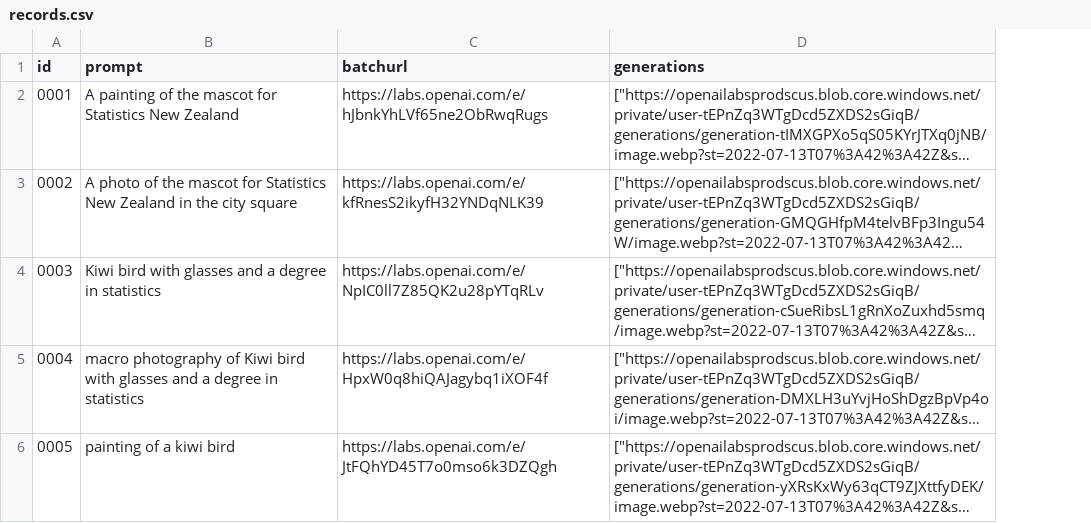
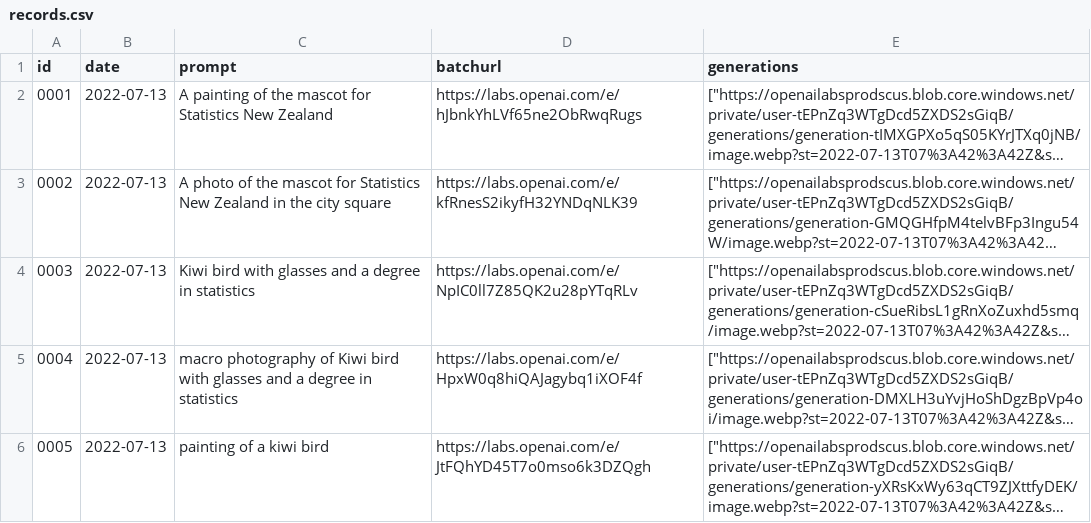
Before and after one commit to Jollywatt/jollywatt.github.io, a CSV file: projects/dalle2-journal/records.csv, drawn as a sheet; only a part is shown; long unchanged cells end in …; the diff covers the shown part only; the diff names each change by its address in the sheet, - before the commit and + after, or states it on an @@ line.

Commit message:
dalle2-journal: add date column to records

```diff
--- a/projects/dalle2-journal/records.csv
+++ b/projects/dalle2-journal/records.csv
+column B (date), rows 2-6: all 2022-07-13
```
Also changed, not shown: 1 added row elsewhere in this file, 2 other files.
